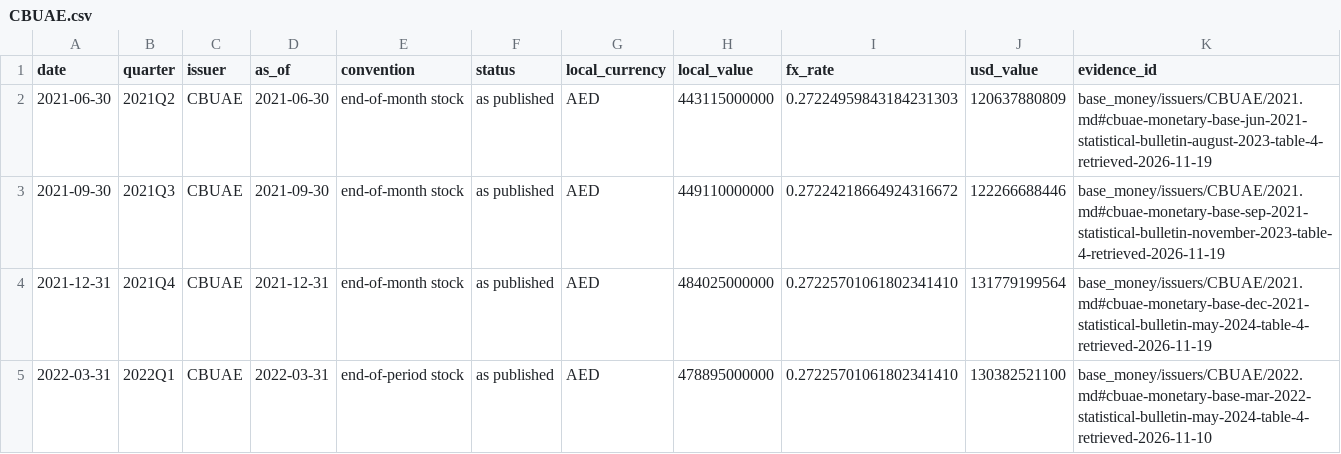
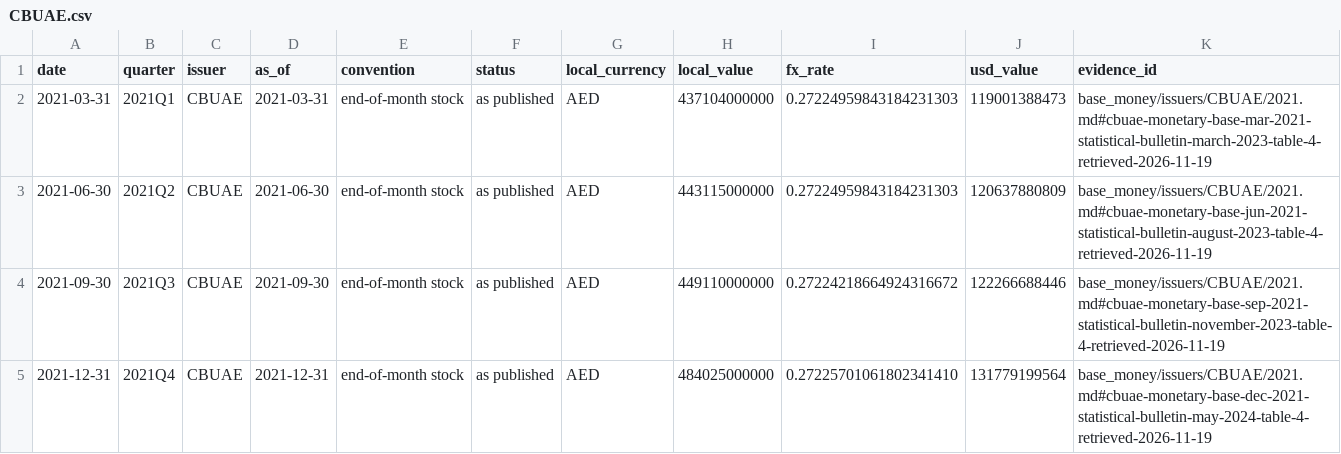
Before and after one commit to GildedPleb/open-inflation, a CSV file: base_money/issuers/CBUAE/CBUAE.csv, drawn as a sheet; only a part is shown; the shorter side is filled out with more unchanged rows; the diff names each change by its address in the sheet, - before the commit and + after, or states it on an @@ line.

```diff
--- a/base_money/issuers/CBUAE/CBUAE.csv
+++ b/base_money/issuers/CBUAE/CBUAE.csv
+row 2: 2021-03-31 | 2021Q1 | CBUAE | 2021-03-31 | end-of-month stock | as published | AED | 437104000000 | 0.27224959843184231303 | 119001388473 | base_money/issuers/CBUAE/2021.md#cbuae-monetary-base-mar-2021-statistical-bulletin-march-2023-table-4-retrieved-2026-11-19
```
Also changed, not shown: base_money/components.csv, base_money/issuers/BCB/BCB.csv, 44 other files.
